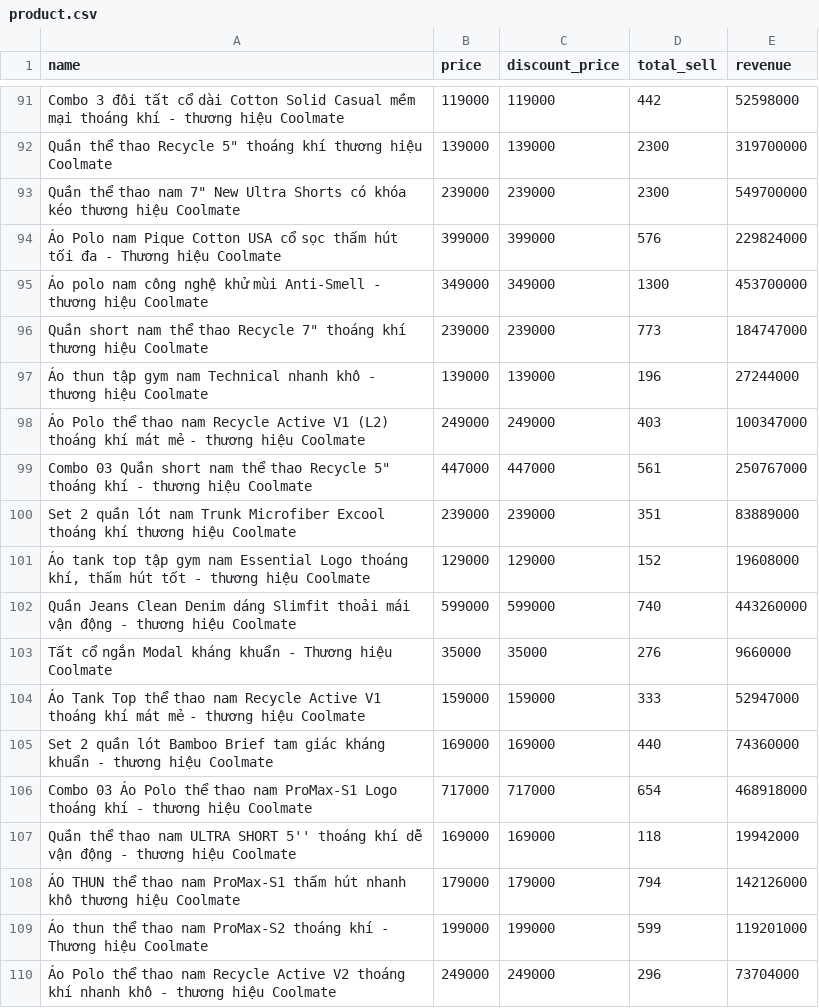
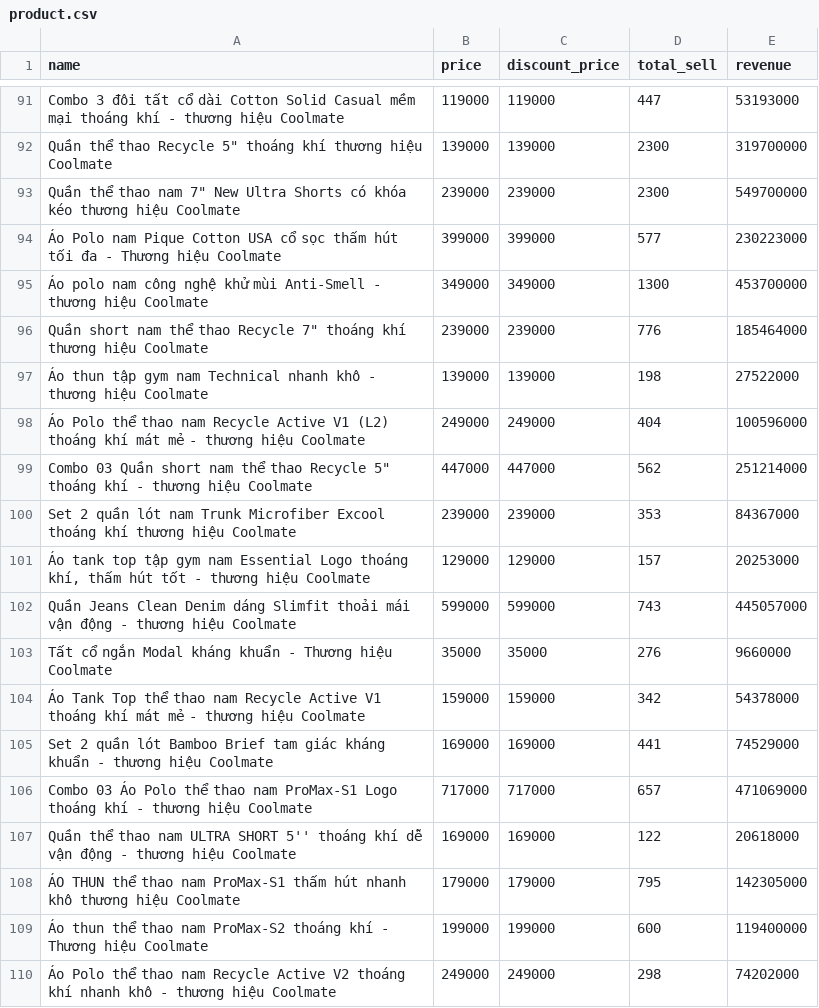
Before and after one commit to VinhQuocTran/PortfolioProjects, a CSV file: Shopee Scrapping (Python+PowerBI) - Shopee/Part 1 - WebScrapping (Python)/product.csv, drawn as a sheet; only a part is shown, gaps mark what is left out; the diff covers the shown part only; the diff names each change by its address in the sheet, - before the commit and + after, or states it on an @@ line.

```diff
--- a/Shopee Scrapping (Python+PowerBI) - Shopee/Part 1 - WebScrapping (Python)/product.csv
+++ b/Shopee Scrapping (Python+PowerBI) - Shopee/Part 1 - WebScrapping (Python)/product.csv
-D91 (total_sell): 442
+D91 (total_sell): 447
-E91 (revenue): 52598000
+E91 (revenue): 53193000
-D94 (total_sell): 576
+D94 (total_sell): 577
-E94 (revenue): 229824000
+E94 (revenue): 230223000
-D96 (total_sell): 773
+D96 (total_sell): 776
-E96 (revenue): 184747000
+E96 (revenue): 185464000
-D97 (total_sell): 196
+D97 (total_sell): 198
-E97 (revenue): 27244000
+E97 (revenue): 27522000
-D98 (total_sell): 403
+D98 (total_sell): 404
-E98 (revenue): 100347000
+E98 (revenue): 100596000
-D99 (total_sell): 561
+D99 (total_sell): 562
-E99 (revenue): 250767000
+E99 (revenue): 251214000
-D100 (total_sell): 351
+D100 (total_sell): 353
-E100 (revenue): 83889000
+E100 (revenue): 84367000
-D101 (total_sell): 152
+D101 (total_sell): 157
-E101 (revenue): 19608000
+E101 (revenue): 20253000
-D102 (total_sell): 740
+D102 (total_sell): 743
-E102 (revenue): 443260000
+E102 (revenue): 445057000
-D104 (total_sell): 333
+D104 (total_sell): 342
-E104 (revenue): 52947000
+E104 (revenue): 54378000
-D105 (total_sell): 440
+D105 (total_sell): 441
-E105 (revenue): 74360000
+E105 (revenue): 74529000
-D106 (total_sell): 654
+D106 (total_sell): 657
-E106 (revenue): 468918000
+E106 (revenue): 471069000
-D107 (total_sell): 118
+D107 (total_sell): 122
-E107 (revenue): 19942000
+E107 (revenue): 20618000
-D108 (total_sell): 794
+D108 (total_sell): 795
-E108 (revenue): 142126000
+E108 (revenue): 142305000
-D109 (total_sell): 599
+D109 (total_sell): 600
-E109 (revenue): 119201000
+E109 (revenue): 119400000
-D110 (total_sell): 296
+D110 (total_sell): 298
-E110 (revenue): 73704000
+E110 (revenue): 74202000
```
Also changed, not shown: 1 added row and 102 edited cells elsewhere in this file, 1 other file.
